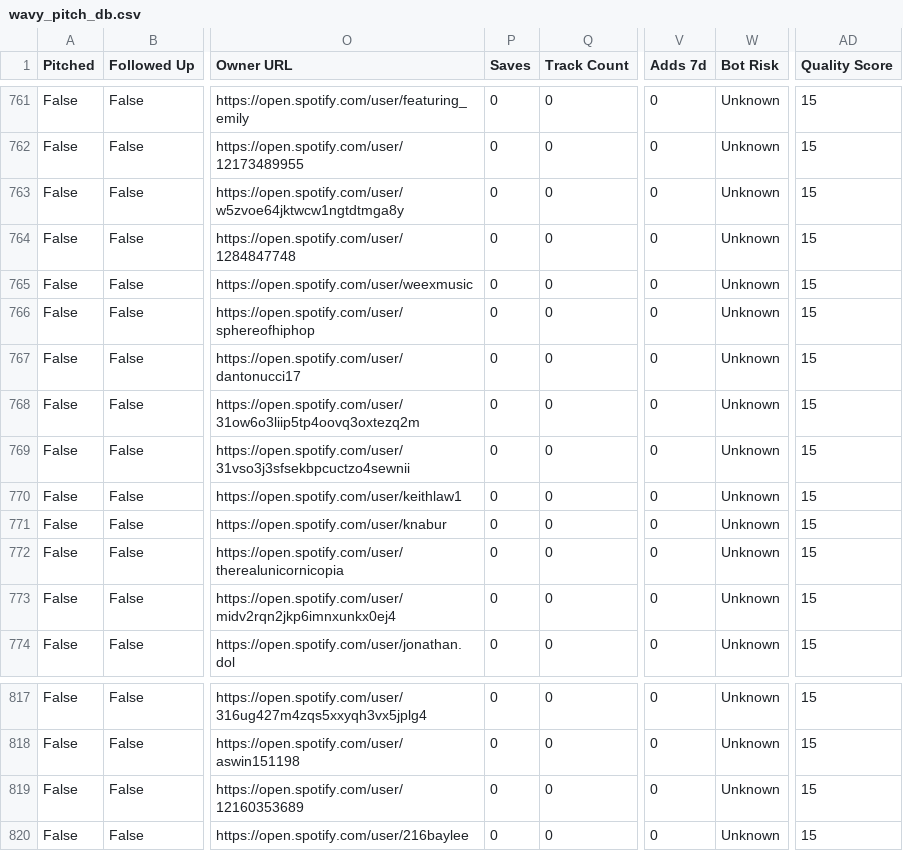
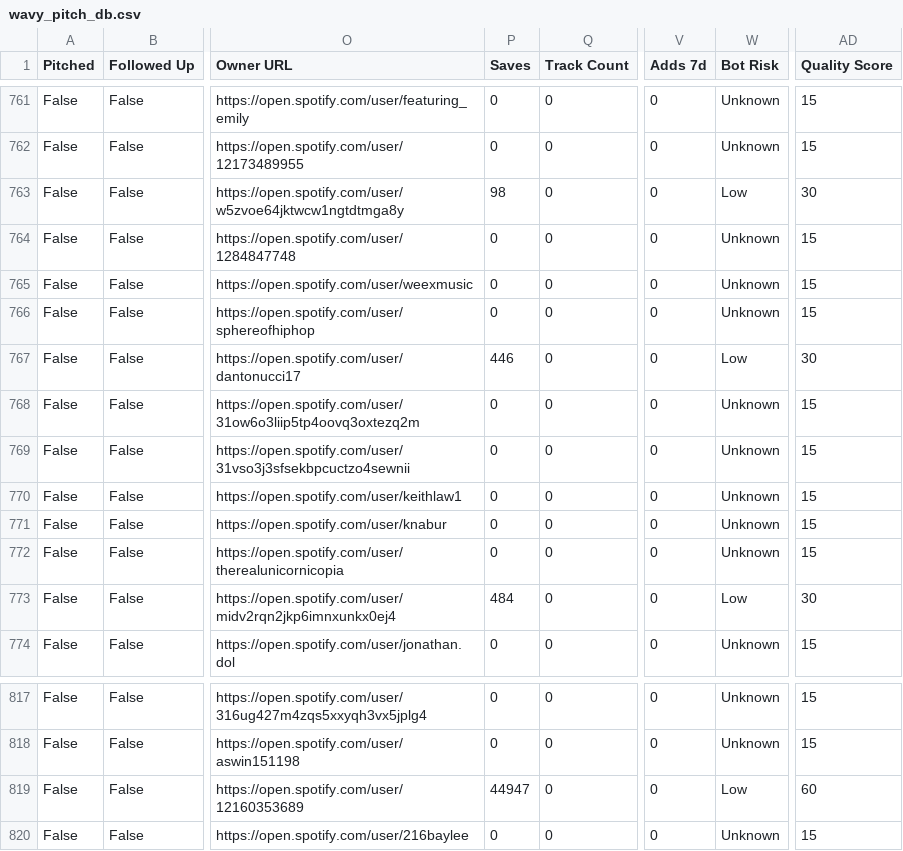
Before and after one commit to alexsamey95/wavypitch, a CSV file: wavy_pitch_db.csv, drawn as a sheet; only a part is shown, gaps mark what is left out; the diff covers the shown part only; the diff names each change by its address in the sheet, - before the commit and + after, or states it on an @@ line.

```diff
--- a/wavy_pitch_db.csv
+++ b/wavy_pitch_db.csv
-P763 (Saves): 0
+P763 (Saves): 98
-W763 (Bot Risk): Unknown
+W763 (Bot Risk): Low
-AD763 (Quality Score): 15
+AD763 (Quality Score): 30
-P767 (Saves): 0
+P767 (Saves): 446
-W767 (Bot Risk): Unknown
+W767 (Bot Risk): Low
-AD767 (Quality Score): 15
+AD767 (Quality Score): 30
-P773 (Saves): 0
+P773 (Saves): 484
-W773 (Bot Risk): Unknown
+W773 (Bot Risk): Low
-AD773 (Quality Score): 15
+AD773 (Quality Score): 30
-P819 (Saves): 0
+P819 (Saves): 44947
-W819 (Bot Risk): Unknown
+W819 (Bot Risk): Low
-AD819 (Quality Score): 15
+AD819 (Quality Score): 60
```
Also changed, not shown: 45 edited cells elsewhere in this file.
